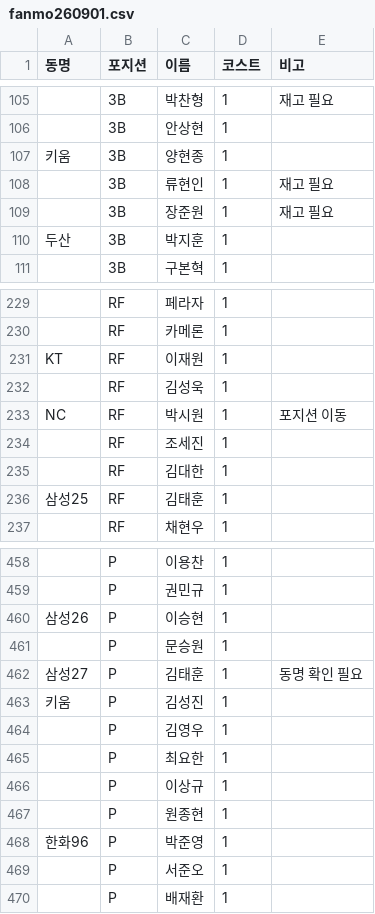
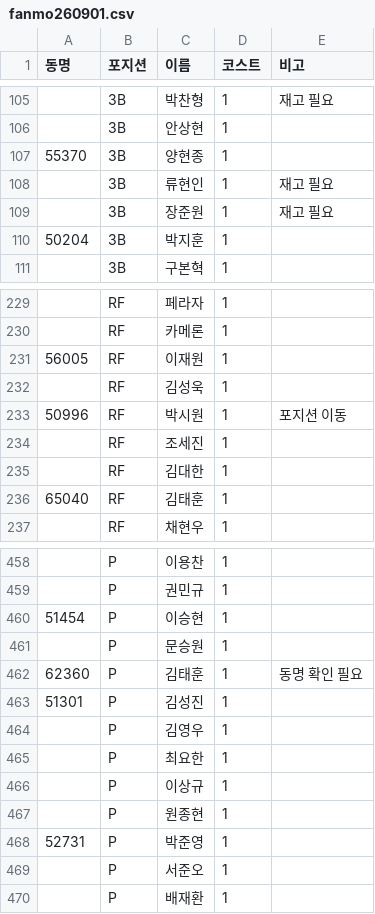
Before and after one commit to MSILJI0708/fanmolive, a CSV file: fanmo/fanmo260901.csv, drawn as a sheet; only a part is shown, gaps mark what is left out; the diff covers the shown part only; the diff names each change by its address in the sheet, - before the commit and + after, or states it on an @@ line.

```diff
--- a/fanmo/fanmo260901.csv
+++ b/fanmo/fanmo260901.csv
-A107 (동명): 키움
+A107 (동명): 55370
-A110 (동명): 두산
+A110 (동명): 50204
-A231 (동명): KT
+A231 (동명): 56005
-A233 (동명): NC
+A233 (동명): 50996
-A236 (동명): 삼성25
+A236 (동명): 65040
-A460 (동명): 삼성26
+A460 (동명): 51454
-A462 (동명): 삼성27
+A462 (동명): 62360
-A463 (동명): 키움
+A463 (동명): 51301
-A468 (동명): 한화96
+A468 (동명): 52731
```
Also changed, not shown: 33 edited cells elsewhere in this file, 9 other files.
